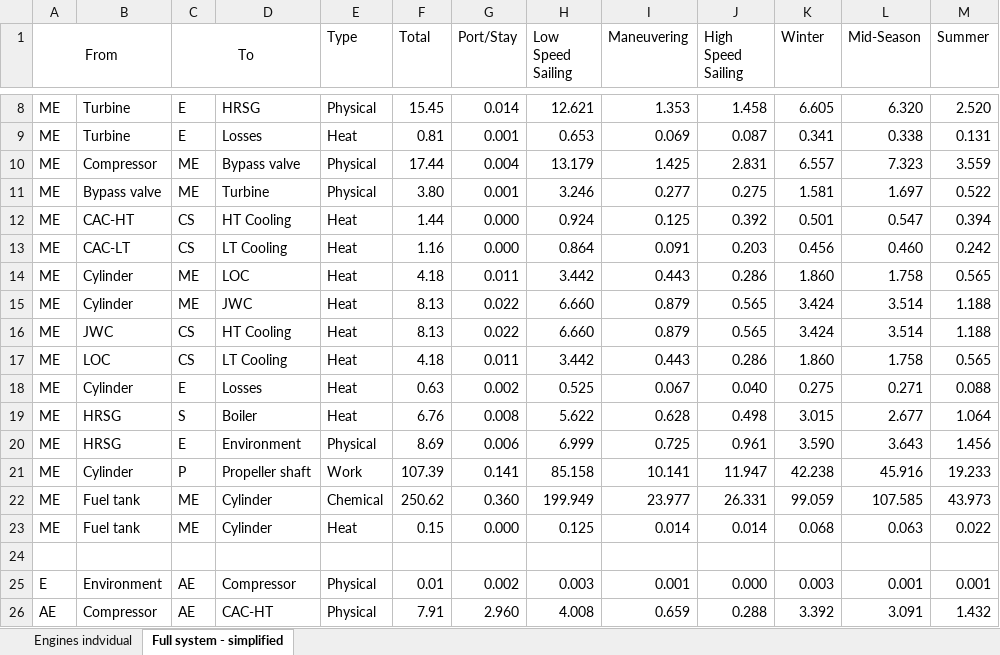
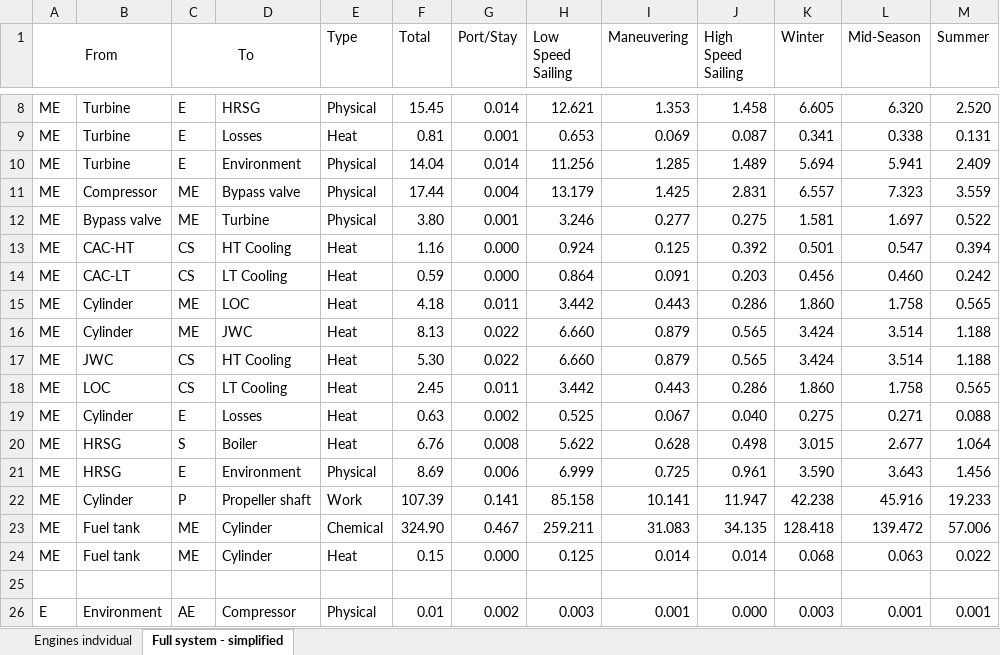
Before and after one commit to francescobaldi86/Ecos2015PaperExtension, an Excel workbook: Results/inputGrassmann.xlsx, sheet Full system - simplified, drawn as a sheet; only a part is shown, gaps mark what is left out; the shorter side is filled out with more unchanged rows; values as stored, in another font and other column widths than the file's, no borders; addresses are those after the commit; the diff covers the shown part only; the diff names each change by its address in the sheet, - before the commit and + after, or states it on an @@ line.

```diff
--- a/Results/inputGrassmann.xlsx (sheet Full system - simplified)
+++ b/Results/inputGrassmann.xlsx (sheet Full system - simplified)
+row 10: ME | Turbine | E | Environment | Physical | 14.04 | 0.014 | 11.256 | 1.285 | 1.489 | 5.694 | 5.941 | 2.409
-F13 (Total): 1.44
+F13 (Total): 1.16
-F14 (Total): 1.16
+F14 (Total): 0.59
-F17 (Total): 8.13
+F17 (Total): 5.30
-F18 (Total): 4.18
+F18 (Total): 2.45
-F23 (Total): 250.62
+F23 (Total): 324.90
-G23 (Port/Stay): 0.360
+G23 (Port/Stay): 0.467
-H23 (Low Speed Sailing): 199.949
+H23 (Low Speed Sailing): 259.211
-I23 (Maneuvering): 23.977
+I23 (Maneuvering): 31.083
-J23 (High Speed Sailing): 26.331
+J23 (High Speed Sailing): 34.135
-K23 (Winter): 99.059
+K23 (Winter): 128.418
-L23 (Mid-Season): 107.585
+L23 (Mid-Season): 139.472
-M23 (Summer): 43.973
+M23 (Summer): 57.006
```
Also changed, not shown: 21 edited cells elsewhere in this sheet, sheet Engines indvidual, formulas that keep their value, 7 other files.
